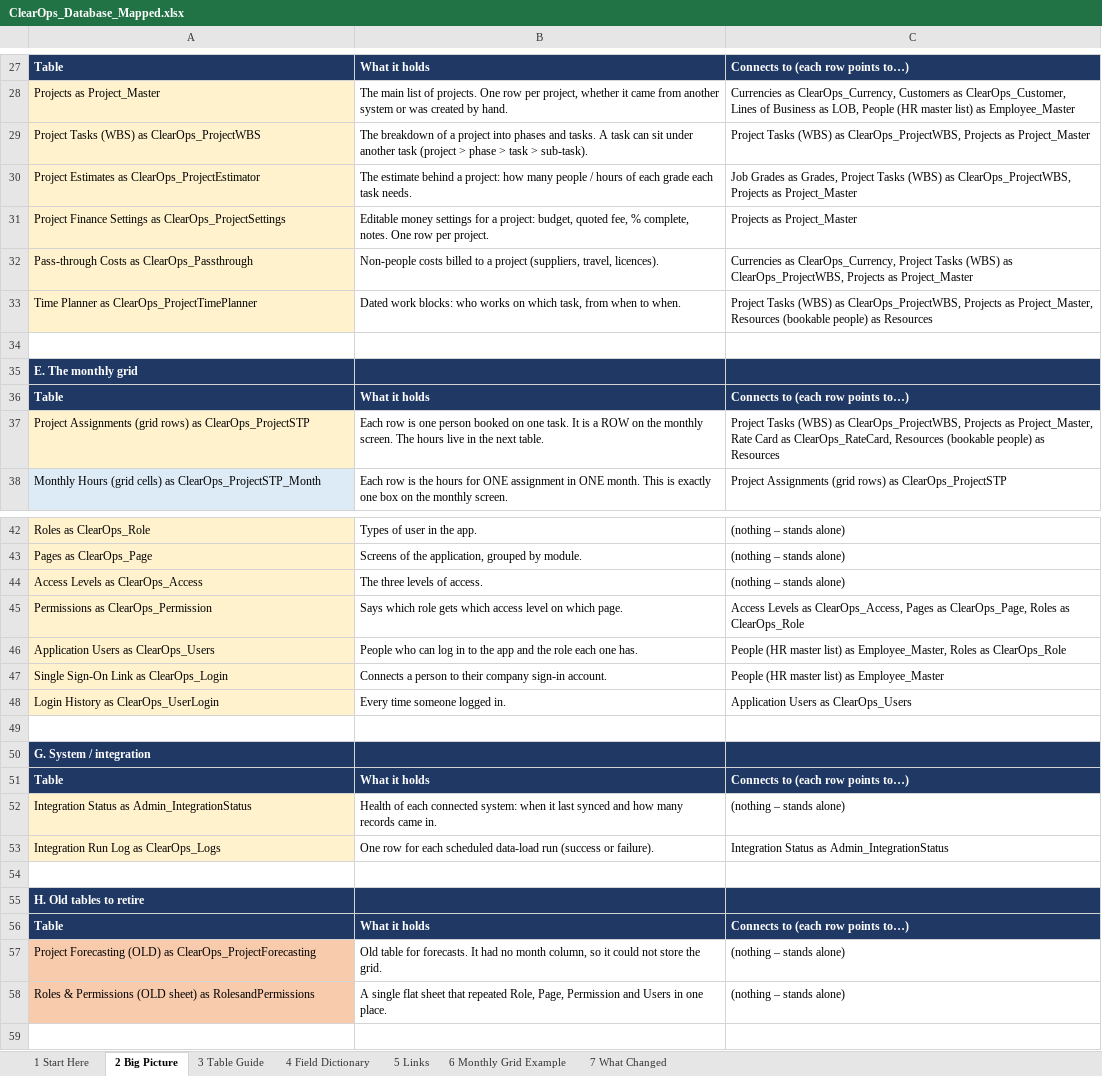
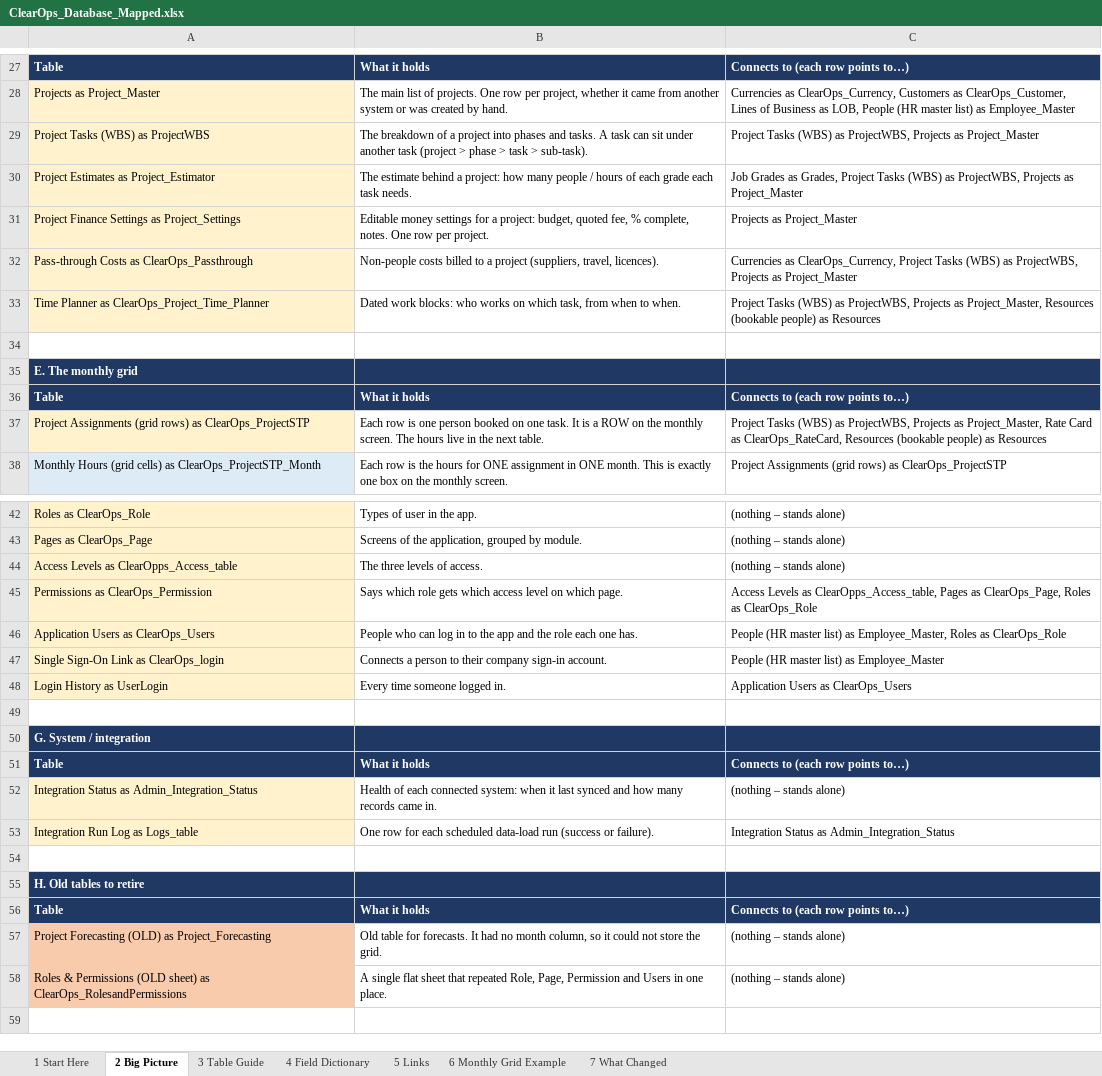
Before and after one commit to pankajktiwari6/clearops, an Excel workbook: ClearOps_Database_Mapped.xlsx, sheet 2 Big Picture, drawn as a sheet; only a part is shown, gaps mark what is left out; values as stored, in another font and other column widths than the file's, no borders; the diff covers the shown part only; the diff names each change by its address in the sheet, - before the commit and + after, or states it on an @@ line.

```diff
--- a/ClearOps_Database_Mapped.xlsx (sheet 2 Big Picture)
+++ b/ClearOps_Database_Mapped.xlsx (sheet 2 Big Picture)
-A29: Project Tasks (WBS) as ClearOps_ProjectWBS
+A29: Project Tasks (WBS) as ProjectWBS
-C29: …(WBS) as ClearOps_ProjectWBS, Projects as…
+C29: …(WBS) as ProjectWBS, Projects as…
-A30: Project Estimates as ClearOps_ProjectEstimator
+A30: Project Estimates as Project_Estimator
-C30: …(WBS) as ClearOps_ProjectWBS, Projects as…
+C30: …(WBS) as ProjectWBS, Projects as…
-A31: …Settings as ClearOps_ProjectSettings
+A31: …Settings as Project_Settings
-C32: …(WBS) as ClearOps_ProjectWBS, Projects as…
+C32: …(WBS) as ProjectWBS, Projects as…
-A33: Time Planner as ClearOps_ProjectTimePlanner
+A33: Time Planner as ClearOps_Project_Time_Planner
-C33: …(WBS) as ClearOps_ProjectWBS, Projects as…
+C33: …(WBS) as ProjectWBS, Projects as…
-C37: …(WBS) as ClearOps_ProjectWBS, Projects as…
+C37: …(WBS) as ProjectWBS, Projects as…
-A44: Access Levels as ClearOps_Access
+A44: Access Levels as ClearOpps_Access_table
-C45: …Levels as ClearOps_Access, Pages as…
+C45: …Levels as ClearOpps_Access_table, Pages as…
-A47: Single Sign-On Link as ClearOps_Login
+A47: Single Sign-On Link as ClearOps_login
-A48: Login History as ClearOps_UserLogin
+A48: Login History as UserLogin
-A52: …Status as Admin_IntegrationStatus
+A52: …Status as Admin_Integration_Status
-A53: Integration Run Log as ClearOps_Logs
+A53: Integration Run Log as Logs_table
-C53: …Status as Admin_IntegrationStatus
+C53: …Status as Admin_Integration_Status
-A57: …(OLD) as ClearOps_ProjectForecasting
+A57: …(OLD) as Project_Forecasting
-A58: …sheet) as RolesandPermissions
+A58: …sheet) as ClearOps_RolesandPermissions
```
Also changed, not shown: 1 edited cell elsewhere in this sheet, sheet 4 Field Dictionary, sheet 5 Links, sheet 7 What Changed, sheet 3 Table Guide.
